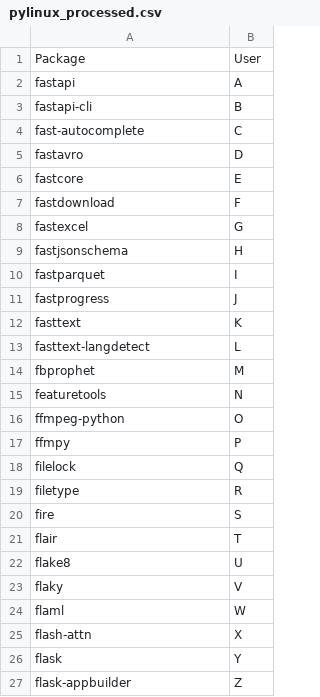
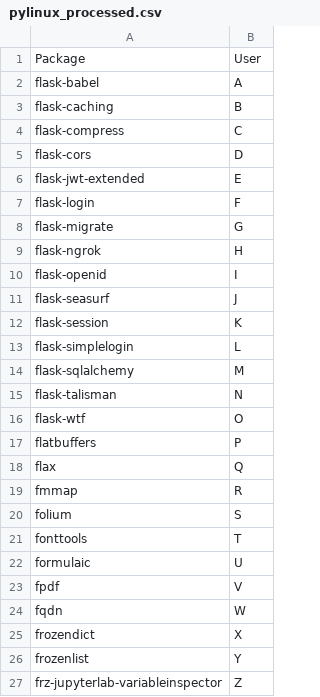
Before and after one commit to statisticsdevops/procpkgdlwrite, a CSV file: pylinux_processed.csv, drawn as a sheet.

Commit message:
Update pylinux_processed.csv

```diff
--- a/pylinux_processed.csv
+++ b/pylinux_processed.csv
@@ -1,27 +1,27 @@
 Package,User
-fastapi,A
-fastapi-cli,B
-fast-autocomplete,C
-fastavro,D
-fastcore,E
-fastdownload,F
-fastexcel,G
-fastjsonschema,H
-fastparquet,I
-fastprogress,J
-fasttext,K
-fasttext-langdetect,L
-fbprophet,M
-featuretools,N
-ffmpeg-python,O
-ffmpy,P
-filelock,Q
-filetype,R
-fire,S
-flair,T
-flake8,U
-flaky,V
-flaml,W
-flash-attn,X
-flask,Y
-flask-appbuilder,Z
+flask-babel,A
+flask-caching,B
+flask-compress,C
+flask-cors,D
+flask-jwt-extended,E
+flask-login,F
+flask-migrate,G
+flask-ngrok,H
+flask-openid,I
+flask-seasurf,J
+flask-session,K
+flask-simplelogin,L
+flask-sqlalchemy,M
+flask-talisman,N
+flask-wtf,O
+flatbuffers,P
+flax,Q
+fmmap,R
+folium,S
+fonttools,T
+formulaic,U
+fpdf,V
+fqdn,W
+frozendict,X
+frozenlist,Y
+frz-jupyterlab-variableinspector,Z
```
